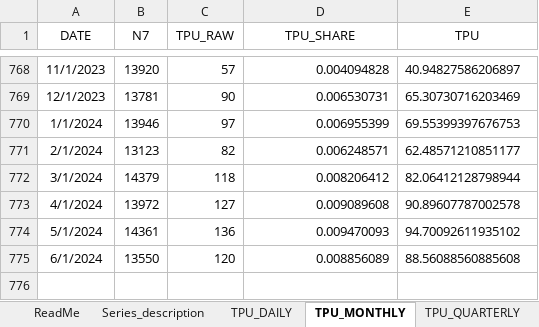
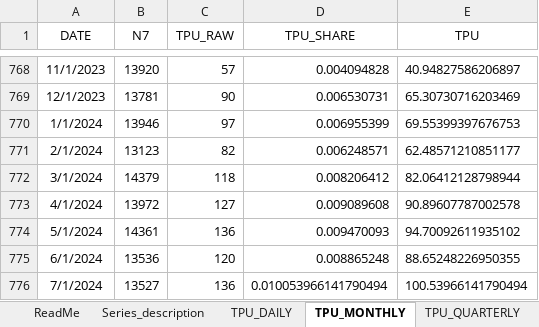
Before and after one commit to iacoviel/iacoviel.github.io, an Excel workbook: tpu_files/tpu_web_latest.xlsx, sheet TPU_MONTHLY, drawn as a sheet; only a part is shown, gaps mark what is left out; values as stored, in another font and other column widths than the file's, no borders; the diff names each change by its address in the sheet, - before the commit and + after, or states it on an @@ line.

Commit message:
Monthly Update (August 1, 2024)

```diff
--- a/tpu_files/tpu_web_latest.xlsx (sheet TPU_MONTHLY)
+++ b/tpu_files/tpu_web_latest.xlsx (sheet TPU_MONTHLY)
-B775 (N7): 13550
+B775 (N7): 13536
-D775 (TPU_SHARE): 0.008856089
+D775 (TPU_SHARE): 0.008865248
-E775 (TPU): 88.56088560885608
+E775 (TPU): 88.65248226950355
+row 776: 7/1/2024 | 13527 | 136 | 0.010053966141790494 | 100.53966141790494
```
Also changed, not shown: 1 other file.
